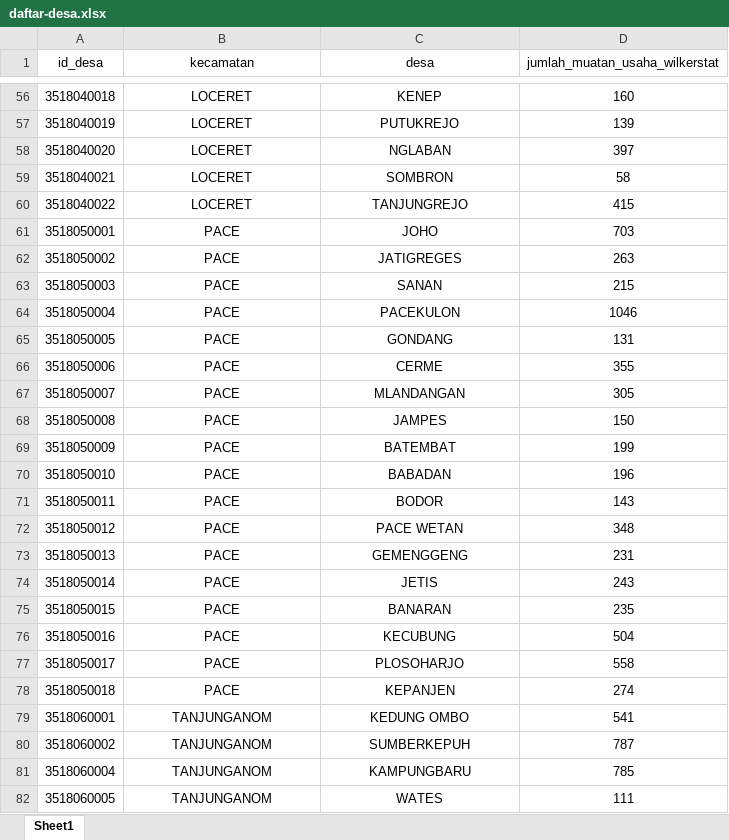
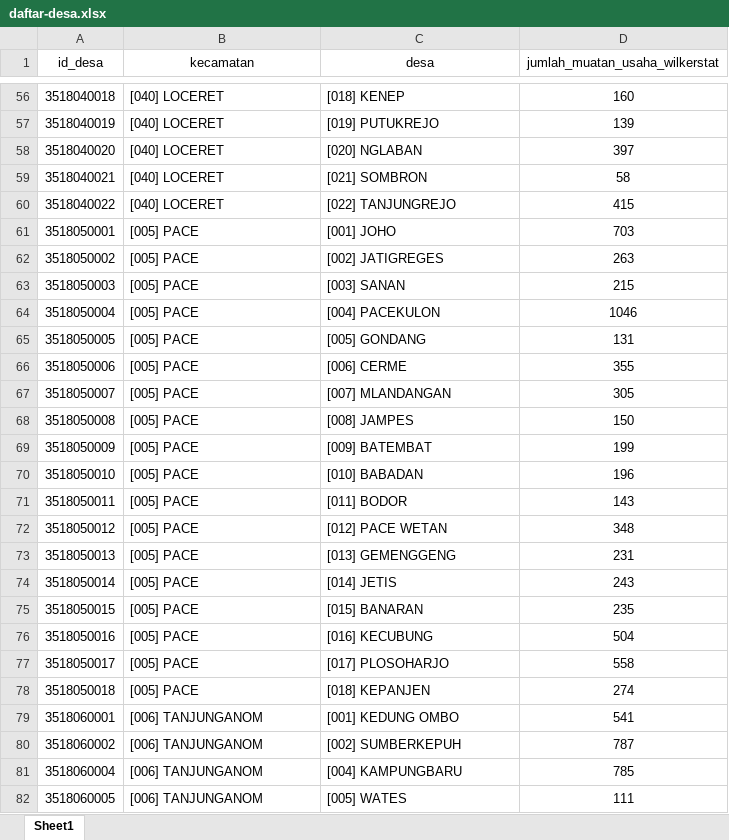
Before and after one commit to ilhmmc/desa-tagging-dashboard, an Excel workbook: public/daftar-desa.xlsx, sheet Sheet1, drawn as a sheet; only a part is shown, gaps mark what is left out; values as stored, in another font and other column widths than the file's, no borders; the diff covers the shown part only; the diff names each change by its address in the sheet, - before the commit and + after, or states it on an @@ line.

Commit message:
Add: kode kecamatan and kode desa in daftar-desa.xlsx

```diff
--- a/public/daftar-desa.xlsx (sheet Sheet1)
+++ b/public/daftar-desa.xlsx (sheet Sheet1)
-B56:C82 alignment: center
+B56:C82 alignment: left
-B56:B60 (kecamatan): LOCERET
+B56:B60 (kecamatan): [040] LOCERET
-C56 (desa): KENEP
+C56 (desa): [018] KENEP
-C57 (desa): PUTUKREJO
+C57 (desa): [019] PUTUKREJO
-C58 (desa): NGLABAN
+C58 (desa): [020] NGLABAN
-C59 (desa): SOMBRON
+C59 (desa): [021] SOMBRON
-C60 (desa): TANJUNGREJO
+C60 (desa): [022] TANJUNGREJO
-B61:B78 (kecamatan): PACE
+B61:B78 (kecamatan): [005] PACE
-C61 (desa): JOHO
+C61 (desa): [001] JOHO
-C62 (desa): JATIGREGES
+C62 (desa): [002] JATIGREGES
-C63 (desa): SANAN
+C63 (desa): [003] SANAN
-C64 (desa): PACEKULON
+C64 (desa): [004] PACEKULON
-C65 (desa): GONDANG
+C65 (desa): [005] GONDANG
-C66 (desa): CERME
+C66 (desa): [006] CERME
-C67 (desa): MLANDANGAN
+C67 (desa): [007] MLANDANGAN
-C68 (desa): JAMPES
+C68 (desa): [008] JAMPES
-C69 (desa): BATEMBAT
+C69 (desa): [009] BATEMBAT
-C70 (desa): BABADAN
+C70 (desa): [010] BABADAN
-C71 (desa): BODOR
+C71 (desa): [011] BODOR
-C72 (desa): PACE WETAN
+C72 (desa): [012] PACE WETAN
-C73 (desa): GEMENGGENG
+C73 (desa): [013] GEMENGGENG
-C74 (desa): JETIS
+C74 (desa): [014] JETIS
-C75 (desa): BANARAN
+C75 (desa): [015] BANARAN
-C76 (desa): KECUBUNG
+C76 (desa): [016] KECUBUNG
-C77 (desa): PLOSOHARJO
+C77 (desa): [017] PLOSOHARJO
-C78 (desa): KEPANJEN
+C78 (desa): [018] KEPANJEN
-B79:B82 (kecamatan): TANJUNGANOM
+B79:B82 (kecamatan): [006] TANJUNGANOM
-C79 (desa): KEDUNG OMBO
+C79 (desa): [001] KEDUNG OMBO
-C80 (desa): SUMBERKEPUH
+C80 (desa): [002] SUMBERKEPUH
-C81 (desa): KAMPUNGBARU
+C81 (desa): [004] KAMPUNGBARU
-C82 (desa): WATES
+C82 (desa): [005] WATES
```
Also changed, not shown: 524 edited cells and cell formats elsewhere in this sheet.
